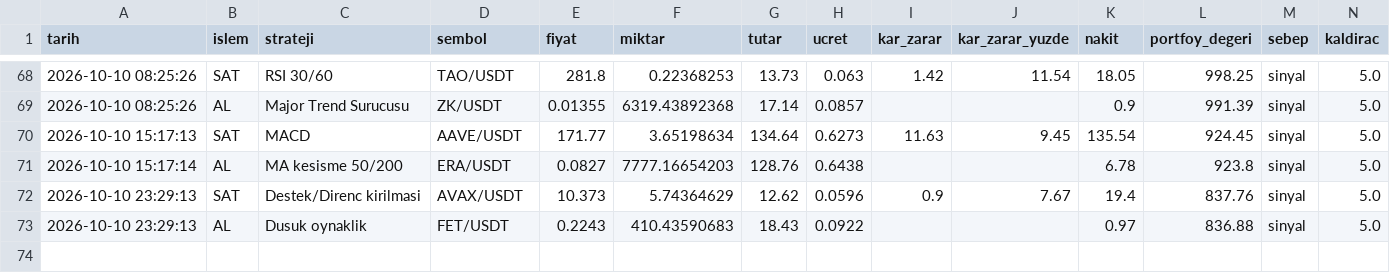
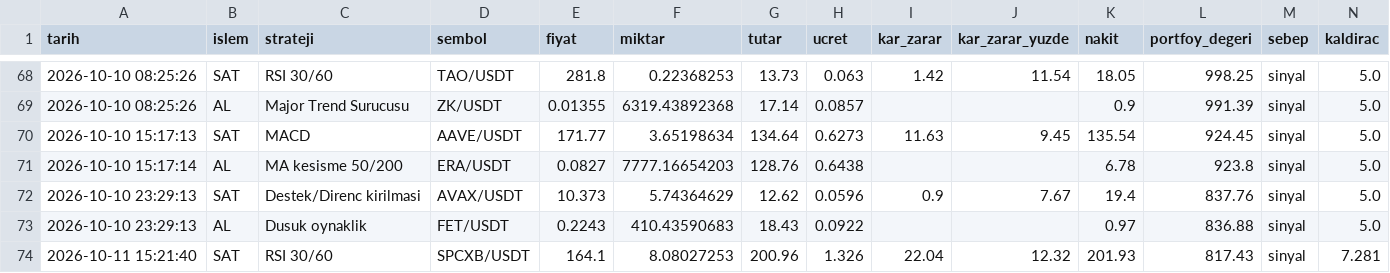
Before and after one commit to KaanBozogluIS/trade-ajani, a CSV file: kaan_trade_panel/cikti/sanal_trader/islemler.csv, drawn as a sheet; only a part is shown, gaps mark what is left out.

```diff
--- a/kaan_trade_panel/cikti/sanal_trader/islemler.csv
+++ b/kaan_trade_panel/cikti/sanal_trader/islemler.csv
@@ -73 +73,2 @@ tarih,islem,strateji,sembol,fiyat,miktar,tutar,ucret,kar_zarar,kar_zarar_yuzde,n
 2026-10-10 23:29:13,AL,Dusuk oynaklik,FET/USDT,0.2243,410.43590683,18.43,0.0922,,,0.97,836.88,sinyal,5.0
+2026-10-11 15:21:40,SAT,RSI 30/60,SPCXB/USDT,164.1,8.08027253,200.96,1.326,22.04,12.32,201.93,817.43,sinyal,7.281
```
Also changed, not shown: 5 other files.
